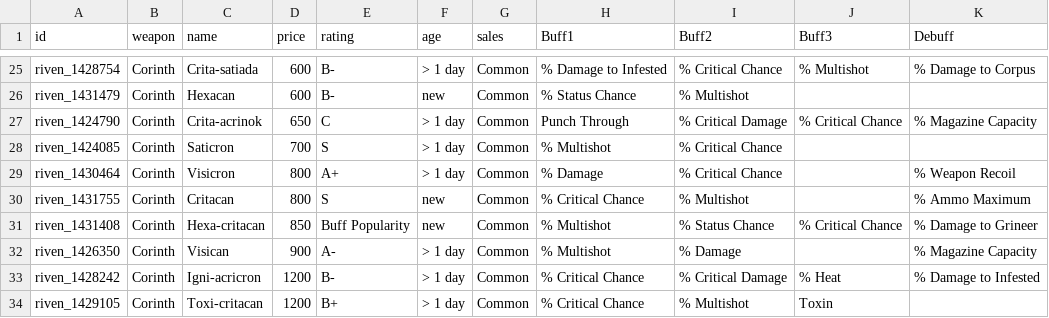
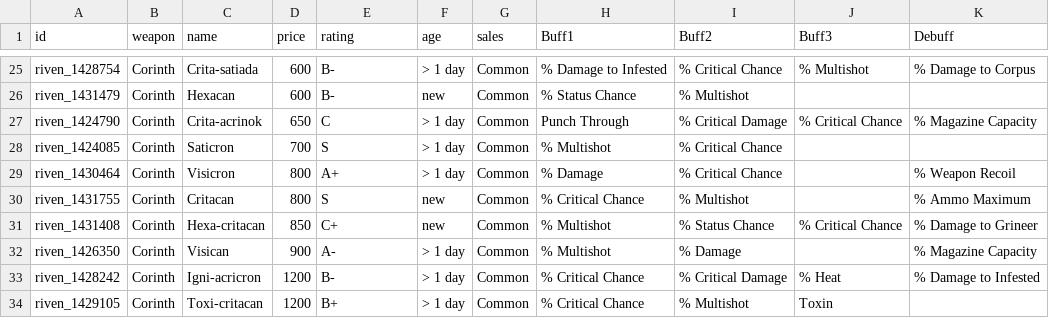
Before and after one commit to Rakkuzan/RivenBot, a CSV file: csv/Corinth.csv, drawn as a sheet; only a part is shown, gaps mark what is left out.

```diff
--- a/csv/Corinth.csv
+++ b/csv/Corinth.csv
@@ -30,3 +30,3 @@ riven_1430464;Corinth;Visicron;800;A+;> 1 day;Common;% Damage;% Critical Chance;
 riven_1431755;Corinth;Critacan;800;S;new;Common;% Critical Chance;% Multishot;;% Ammo Maximum
-riven_1431408;Corinth;Hexa-critacan;850;Buff Popularity;new;Common;% Multishot;% Status Chance;% Critical Chance;% Damage to Grineer
+riven_1431408;Corinth;Hexa-critacan;850;C+;new;Common;% Multishot;% Status Chance;% Critical Chance;% Damage to Grineer
 riven_1426350;Corinth;Visican;900;A-;> 1 day;Common;% Multishot;% Damage;;% Magazine Capacity
```
Also changed, not shown: 1 other file.
